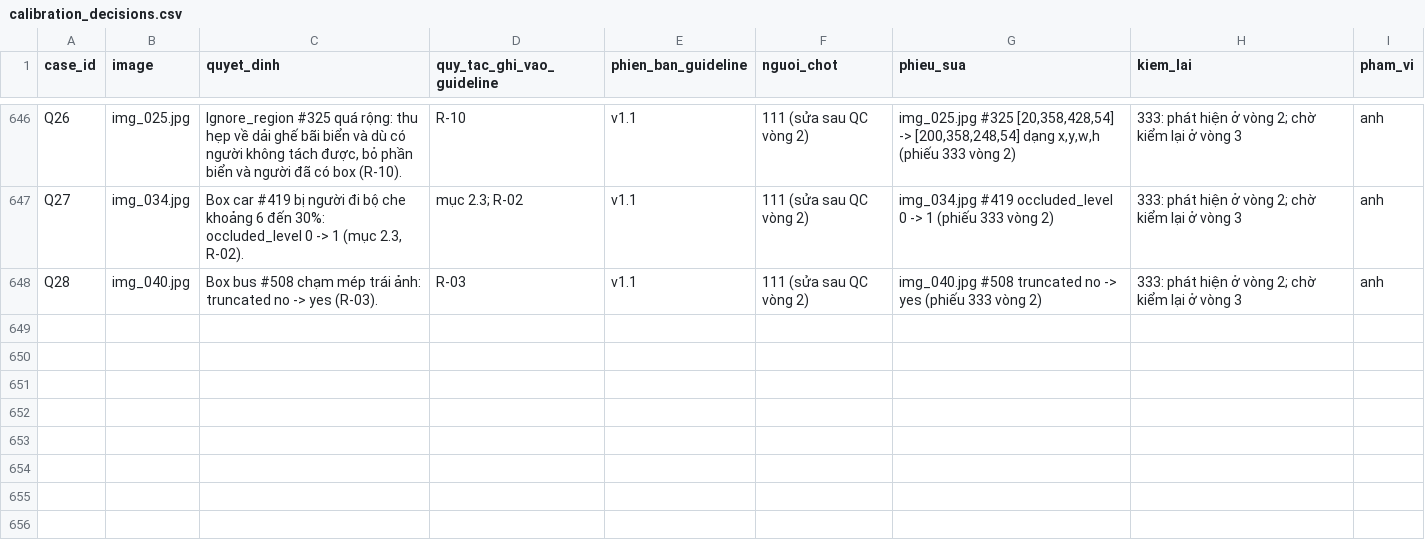
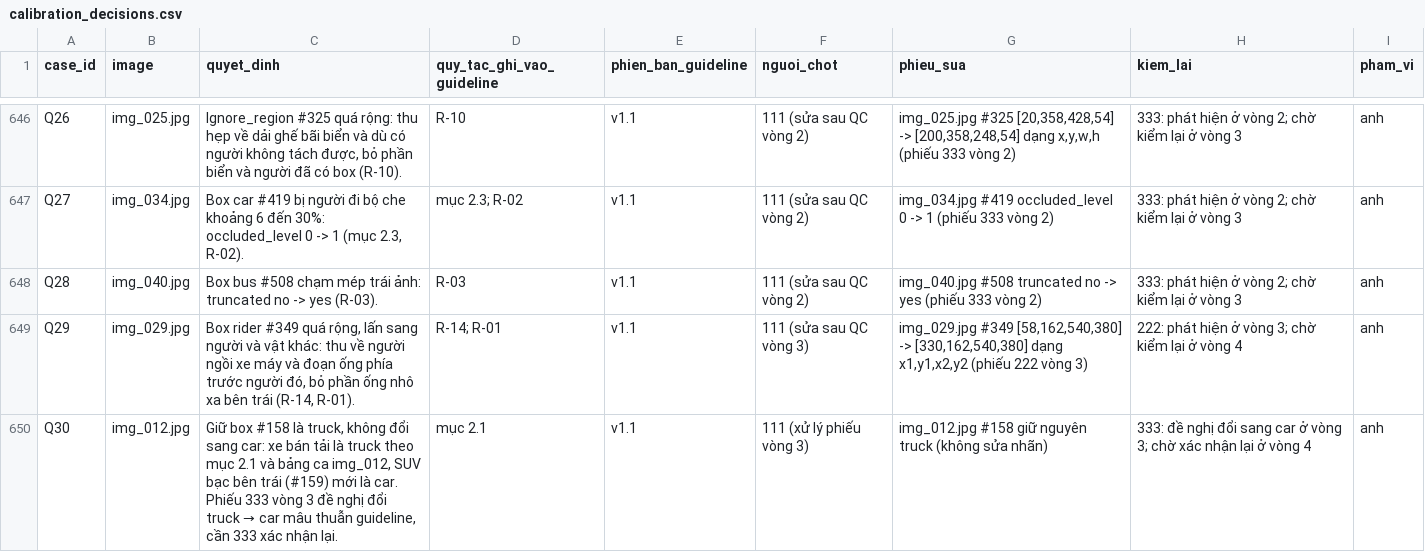
Before and after one commit to nnt7923/K5-L23-Day07-G0001-Guideline-Taxonomy-QC, a CSV file: submission/qc/calibration_decisions.csv, drawn as a sheet; only a part is shown, gaps mark what is left out; the diff names each change by its address in the sheet, - before the commit and + after, or states it on an @@ line.

Commit message:
Add QC report and results for round 4
- Created qc_report_auto.md to summarize QC findings for round 4.
- Added qc_result.json to store review inputs and decisions.
- Introduced qc_review.csv to log image review details.
- Added qc_sample.csv to provide sample data with object IDs.
- Created review_manifest.json to maintain metadata for the review process.

```diff
--- a/submission/qc/calibration_decisions.csv
+++ b/submission/qc/calibration_decisions.csv
+row 649: Q29 | img_029.jpg | Box rider #349 quá rộng, lấn sang người và vật khác: thu về người ngồi xe máy và đoạn ống phía trước người đó, bỏ phần ống nhô xa bên trái (R-14, R-01). | R-14; R-01 | v1.1 | 111 (sửa sau QC vòng 3) | img_029.jpg #349 [58,162,540,380] -> [330,162,540,380] dạng x1,y1,x2,y2 (phiếu 222 vòng 3) | 222: phát hiện ở vòng 3; chờ kiểm lại ở vòng 4 | anh
+row 650: Q30 | img_012.jpg | Giữ box #158 là truck, không đổi sang car: xe bán tải là truck theo mục 2.1 và bảng ca img_012, SUV bạc bên trái (#159) mới là car. Phiếu 333 vòng 3 đề nghị đổi truck → car mâu thuẫn guideline, cần 333 xác nhận lại. | mục 2.1 | v1.1 | 111 (xử lý phiếu vòng 3) | img_012.jpg #158 giữ nguyên truck (không sửa nhãn) | 333: đề nghị đổi sang car ở vòng 3; chờ xác nhận lại ở vòng 4 | anh
```
Also changed, not shown: submission/qc/labels_calibrated.csv, 14 other files.
